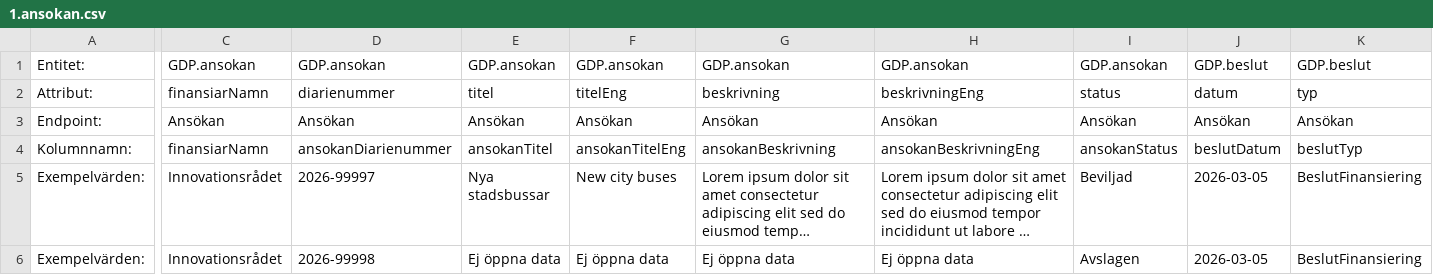
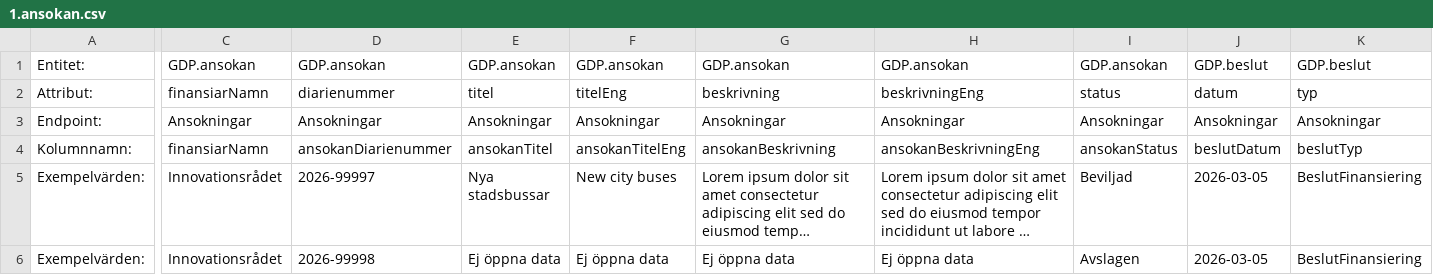
Before and after one commit to Gemensamma-data-projektet-GDP/Dokumentation, a CSV file: Specifikationer för tabellformat/1.ansokan.csv, drawn as a sheet; only a part is shown, gaps mark what is left out; long unchanged cells end in …; the diff covers the shown part only; the diff names each change by its address in the sheet, - before the commit and + after, or states it on an @@ line.

Commit message:
Update 1.ansokan.csv

```diff
--- a/Specifikationer för tabellformat/1.ansokan.csv
+++ b/Specifikationer för tabellformat/1.ansokan.csv
-C3: Ansökan
+C3: Ansokningar
-D3: Ansökan
+D3: Ansokningar
-E3: Ansökan
+E3: Ansokningar
-F3: Ansökan
+F3: Ansokningar
-G3: Ansökan
+G3: Ansokningar
-H3: Ansökan
+H3: Ansokningar
-I3: Ansökan
+I3: Ansokningar
-J3: Ansökan
+J3: Ansokningar
-K3: Ansökan
+K3: Ansokningar
```
Also changed, not shown: 34 edited cells elsewhere in this file.
